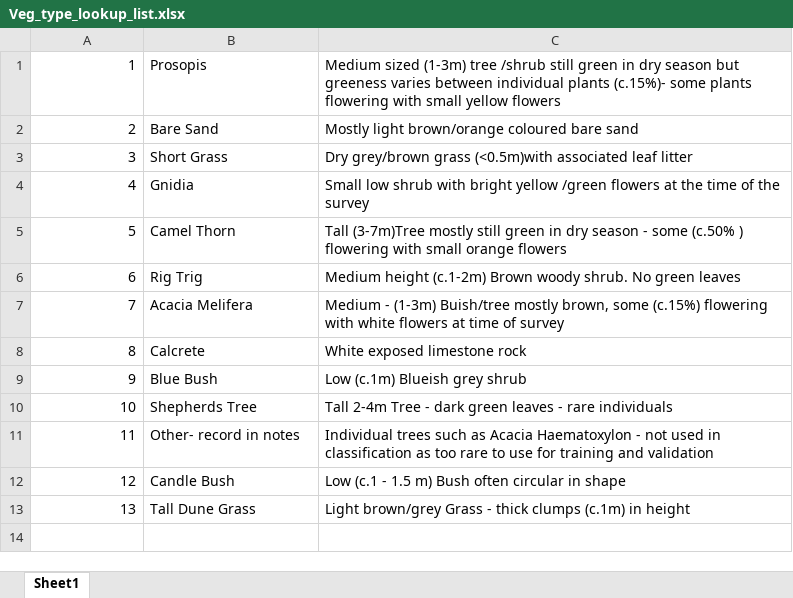
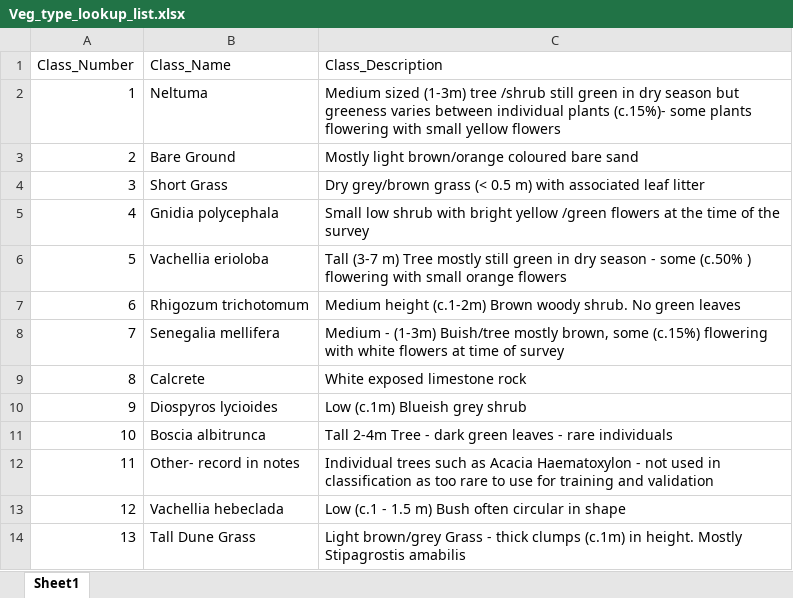
Before and after one commit to TESS-Laboratory/Slade_et_al_mapping_invasive_Neltuma_Kalahari, an Excel workbook: Neltuma_Mlr3_Pipeline/data_in/Veg_type_lookup_list.xlsx, sheet Sheet1, drawn as a sheet; values as stored, in another font and other column widths than the file's, no borders; removed rows and columns are numbered as before the commit, all else as after; the diff names each change by its address in the sheet, - before the commit and + after, or states it on an @@ line.

Commit message:
updates to correct errors in land cover look up table

```diff
--- a/Neltuma_Mlr3_Pipeline/data_in/Veg_type_lookup_list.xlsx (sheet Sheet1)
+++ b/Neltuma_Mlr3_Pipeline/data_in/Veg_type_lookup_list.xlsx (sheet Sheet1)
-row 1: 1 | Prosopis | Medium sized (1-3m) tree /shrub still green in dry season but greeness varies between individual plants (c.15%)- some plants flowering with small yellow flowers
+row 1: Class_Number | Class_Name | Class_Description
+row 2: 1 | Neltuma | Medium sized (1-3m) tree /shrub still green in dry season but greeness varies between individual plants (c.15%)- some plants flowering with small yellow flowers
-B3: Bare Sand
+B3: Bare Ground
-C4: …grey/brown grass (<0.5m)with associated leaf…
+C4: …grey/brown grass (< 0.5 m) with associated leaf…
-B5: Gnidia
+B5: Gnidia polycephala
-row 5: 5 | Camel Thorn | Tall (3-7m)Tree mostly still green in dry season - some (c.50% ) flowering with small orange flowers
+row 6: 5 | Vachellia erioloba | Tall (3-7 m) Tree mostly still green in dry season - some (c.50% ) flowering with small orange flowers
-B7: Rig Trig
+B7: Rhigozum trichotomum
-B8: Acacia Melifera
+B8: Senegalia mellifera
-B10: Blue Bush
+B10: Diospyros lycioides
-B11: Shepherds Tree
+B11: Boscia albitrunca
-B13: Candle Bush
+B13: Vachellia hebeclada
-C14: …(c.1m) in height
+C14: …(c.1m) in height. Mostly Stipagrostis amabilis
```
